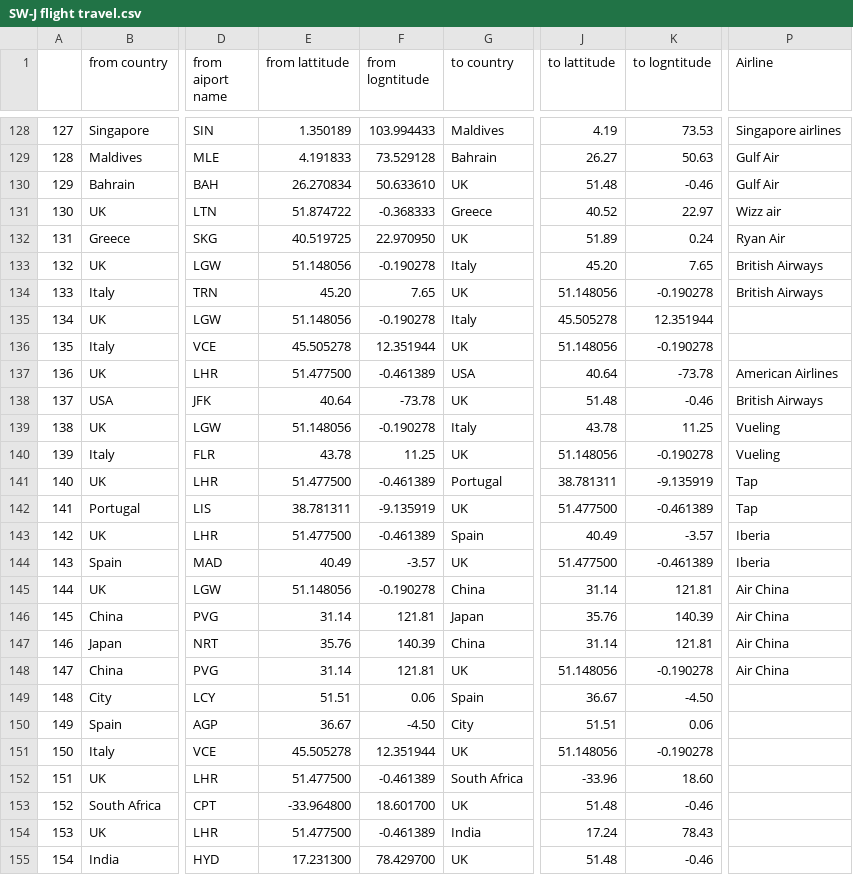
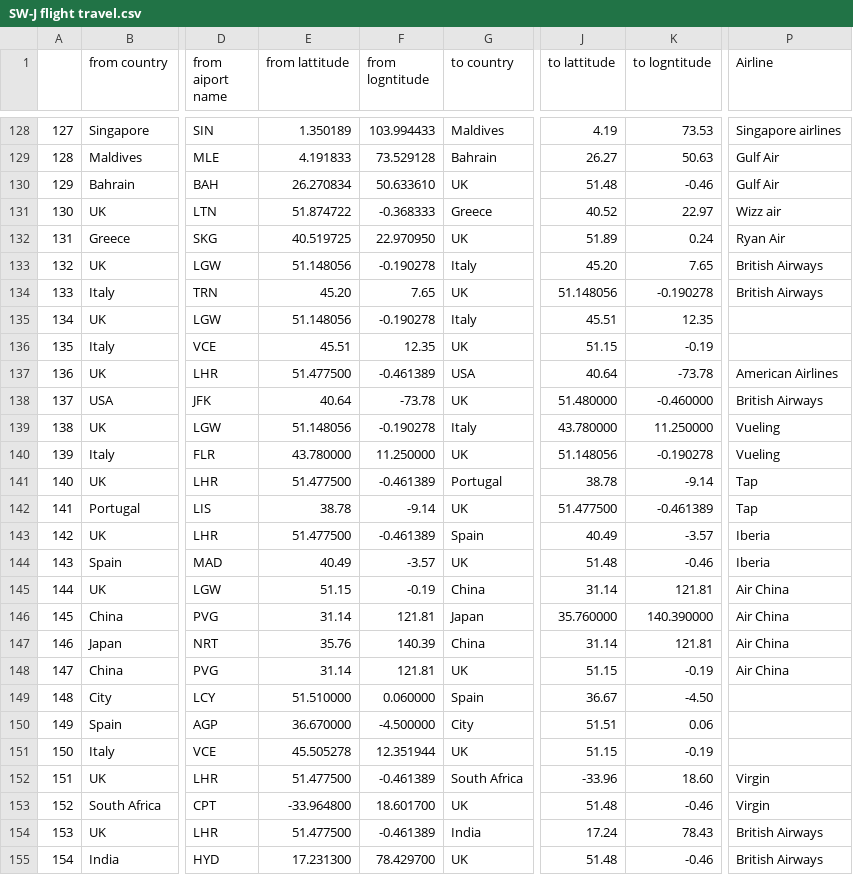
Before and after one commit to simonwardjones/mapping-project, a CSV file: python-mapping/data/SW-J flight travel.csv, drawn as a sheet; only a part is shown, gaps mark what is left out; the diff covers the shown part only; the diff names each change by its address in the sheet, - before the commit and + after, or states it on an @@ line.

```diff
--- a/python-mapping/data/SW-J flight travel.csv
+++ b/python-mapping/data/SW-J flight travel.csv
-J135 (to lattitude): 45.505278
+J135 (to lattitude): 45.51
-K135 (to logntitude): 12.351944
+K135 (to logntitude): 12.35
-E136 (from lattitude): 45.505278
+E136 (from lattitude): 45.51
-F136 (from logntitude): 12.351944
+F136 (from logntitude): 12.35
-J136 (to lattitude): 51.148056
+J136 (to lattitude): 51.15
-K136 (to logntitude): -0.190278
+K136 (to logntitude): -0.19
-J138 (to lattitude): 51.48
+J138 (to lattitude): 51.480000
-K138 (to logntitude): -0.46
+K138 (to logntitude): -0.460000
-J139 (to lattitude): 43.78
+J139 (to lattitude): 43.780000
-K139 (to logntitude): 11.25
+K139 (to logntitude): 11.250000
-E140 (from lattitude): 43.78
+E140 (from lattitude): 43.780000
-F140 (from logntitude): 11.25
+F140 (from logntitude): 11.250000
-J141 (to lattitude): 38.781311
+J141 (to lattitude): 38.78
-K141 (to logntitude): -9.135919
+K141 (to logntitude): -9.14
-E142 (from lattitude): 38.781311
+E142 (from lattitude): 38.78
-F142 (from logntitude): -9.135919
+F142 (from logntitude): -9.14
-J144 (to lattitude): 51.477500
+J144 (to lattitude): 51.48
-K144 (to logntitude): -0.461389
+K144 (to logntitude): -0.46
-E145 (from lattitude): 51.148056
+E145 (from lattitude): 51.15
-F145 (from logntitude): -0.190278
+F145 (from logntitude): -0.19
-J146 (to lattitude): 35.76
+J146 (to lattitude): 35.760000
-K146 (to logntitude): 140.39
+K146 (to logntitude): 140.390000
-J148 (to lattitude): 51.148056
+J148 (to lattitude): 51.15
-K148 (to logntitude): -0.190278
+K148 (to logntitude): -0.19
-E149 (from lattitude): 51.51
+E149 (from lattitude): 51.510000
-F149 (from logntitude): 0.06
+F149 (from logntitude): 0.060000
-E150 (from lattitude): 36.67
+E150 (from lattitude): 36.670000
-F150 (from logntitude): -4.50
+F150 (from logntitude): -4.500000
-J151 (to lattitude): 51.148056
+J151 (to lattitude): 51.15
-K151 (to logntitude): -0.190278
+K151 (to logntitude): -0.19
-P152:P153 (Airline): (empty)
+P152:P153 (Airline): Virgin
-P154:P155 (Airline): (empty)
+P154:P155 (Airline): British Airways
```
Also changed, not shown: 4 added rows elsewhere in this file, 1 other file.
